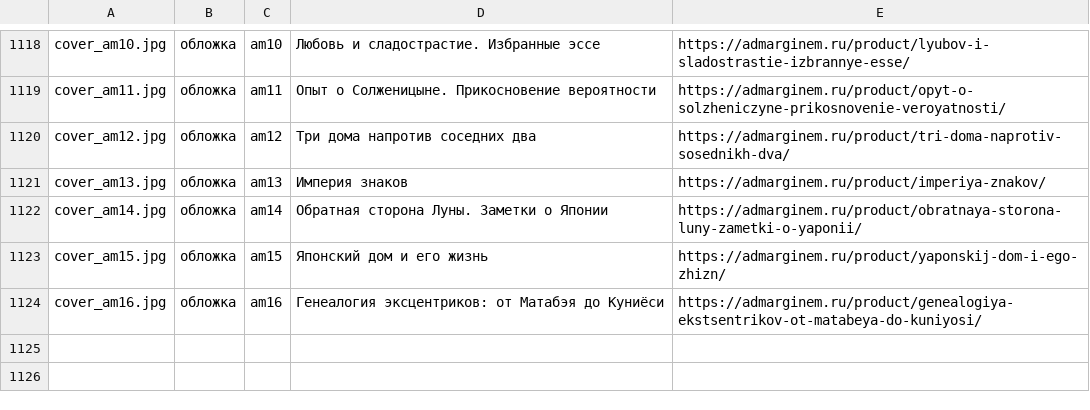
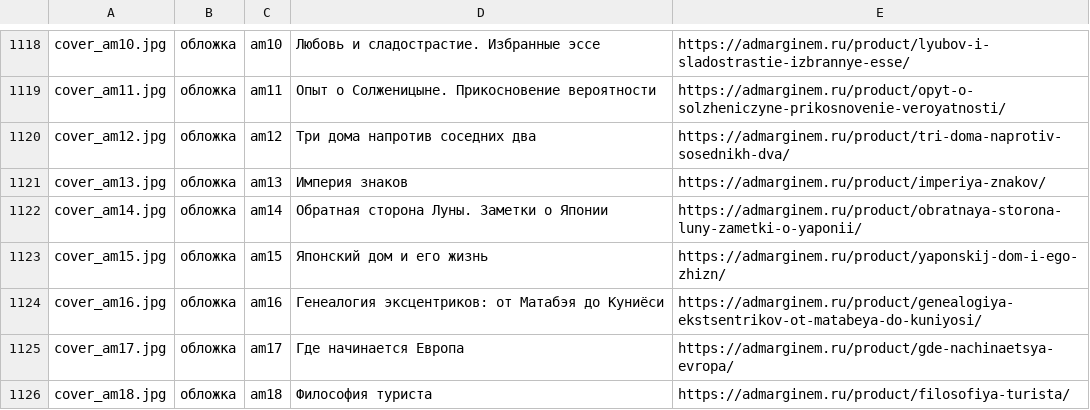
Before and after one commit to oriyaortega/rus-jap-lib-catalogue, a CSV file: images/_index.csv, drawn as a sheet; only a part is shown, gaps mark what is left out.

```diff
--- a/images/_index.csv
+++ b/images/_index.csv
@@ -1124 +1124,3 @@ cover_am15.jpg,обложка,am15,"Японский дом и его жизнь
 cover_am16.jpg,обложка,am16,"Генеалогия эксцентриков: от Матабэя до Куниёси",https://admarginem.ru/product/genealogiya-ekstsentrikov-ot-matabeya-do-kuniyosi/
+cover_am17.jpg,обложка,am17,"Где начинается Европа",https://admarginem.ru/product/gde-nachinaetsya-evropa/
+cover_am18.jpg,обложка,am18,"Философия туриста",https://admarginem.ru/product/filosofiya-turista/
```
Also changed, not shown: 39 other files.
